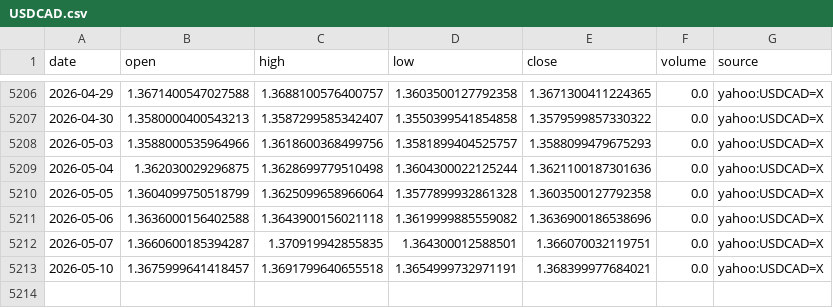
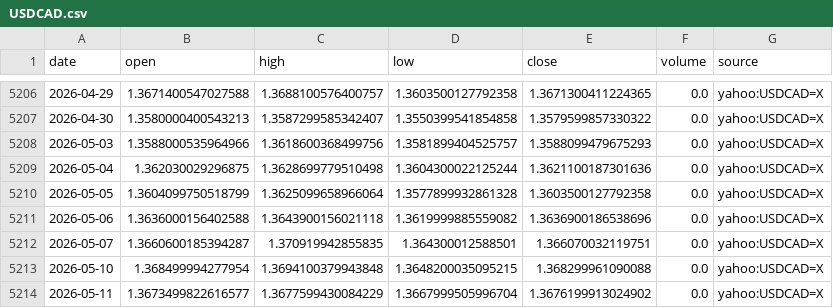
Before and after one commit to nobodylifriend/gold_factor_dashboard, a CSV file: data/fx/USDCAD.csv, drawn as a sheet; only a part is shown, gaps mark what is left out.

```diff
--- a/data/fx/USDCAD.csv
+++ b/data/fx/USDCAD.csv
@@ -5212,2 +5212,3 @@ date,open,high,low,close,volume,source
 2026-05-07,1.3660600185394287,1.370919942855835,1.364300012588501,1.366070032119751,0.0,yahoo:USDCAD=X
-2026-05-10,1.3675999641418457,1.3691799640655518,1.3654999732971191,1.368399977684021,0.0,yahoo:USDCAD=X
+2026-05-10,1.368499994277954,1.3694100379943848,1.3648200035095215,1.368299961090088,0.0,yahoo:USDCAD=X
+2026-05-11,1.3673499822616577,1.3677599430084229,1.3667999505996704,1.3676199913024902,0.0,yahoo:USDCAD=X
```
Also changed, not shown: data/fx/GBPUSD.csv, data/fx/USDCHF.csv, 45 other files.
